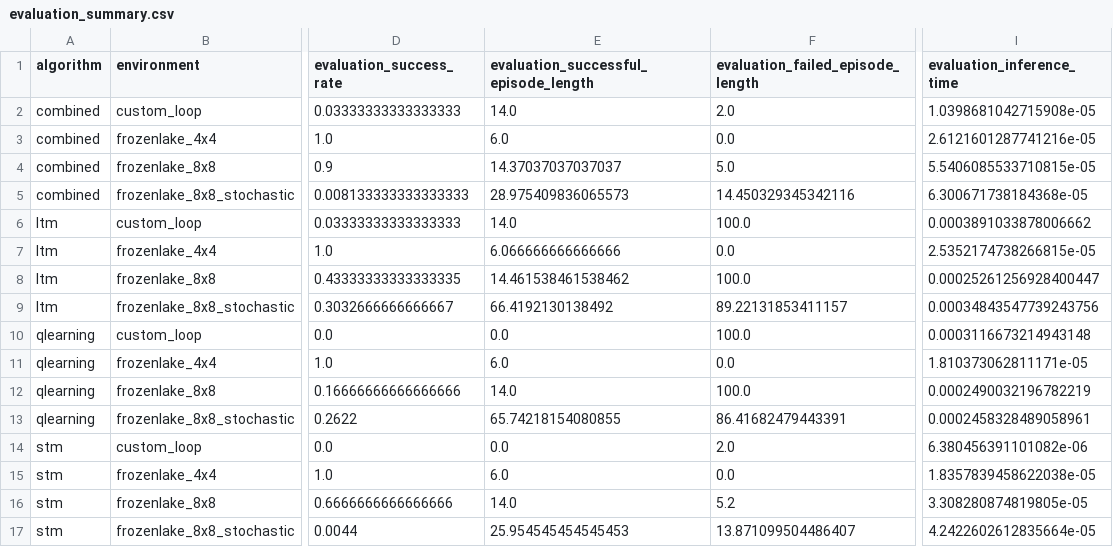
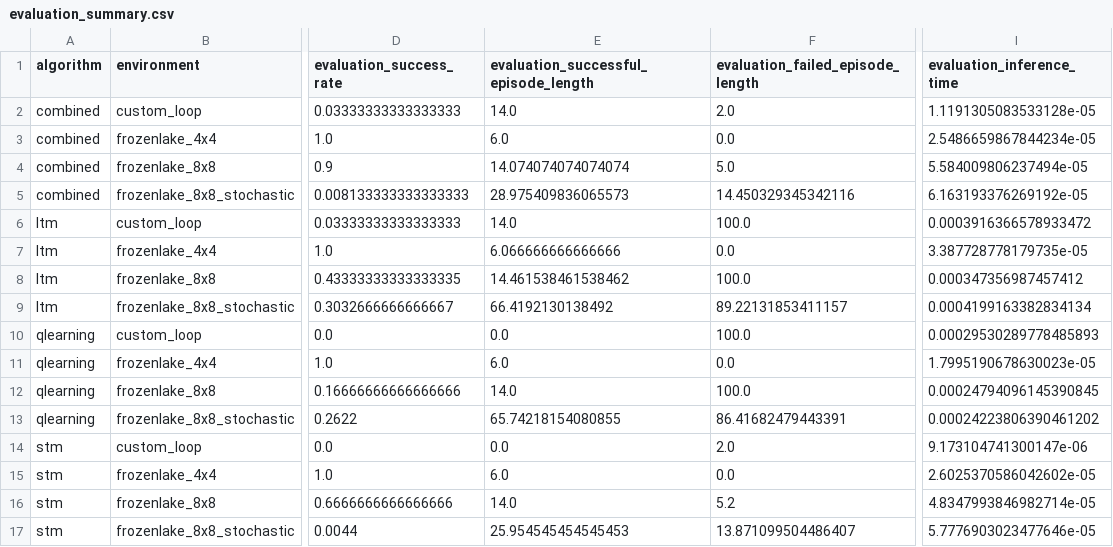
Before and after one commit to pazzi126/COMP2025_memory-augmented_q-learning, a CSV file: results/processed/evaluation_summary.csv, drawn as a sheet; only a part is shown, gaps mark what is left out; the diff names each change by its address in the sheet, - before the commit and + after, or states it on an @@ line.

```diff
--- a/results/processed/evaluation_summary.csv
+++ b/results/processed/evaluation_summary.csv
-I2 (evaluation_inference_time): 1.0398681042715908e-05
+I2 (evaluation_inference_time): 1.1191305083533128e-05
-I3 (evaluation_inference_time): 2.6121601287741216e-05
+I3 (evaluation_inference_time): 2.5486659867844234e-05
-E4: 14.37037037037037
+E4: 14.074074074074074
-I4 (evaluation_inference_time): 5.5406085533710815e-05
+I4 (evaluation_inference_time): 5.584009806237494e-05
-I5 (evaluation_inference_time): 6.300671738184368e-05
+I5 (evaluation_inference_time): 6.163193376269192e-05
-I6 (evaluation_inference_time): 0.0003891033878006662
+I6 (evaluation_inference_time): 0.0003916366578933472
-I7 (evaluation_inference_time): 2.5352174738266815e-05
+I7 (evaluation_inference_time): 3.387728778179735e-05
-I8 (evaluation_inference_time): 0.00025261256928400447
+I8 (evaluation_inference_time): 0.000347356987457412
-I9 (evaluation_inference_time): 0.00034843547739243756
+I9 (evaluation_inference_time): 0.0004199163382834134
-I10 (evaluation_inference_time): 0.0003116673214943148
+I10 (evaluation_inference_time): 0.00029530289778485893
-I11 (evaluation_inference_time): 1.810373062811171e-05
+I11 (evaluation_inference_time): 1.7995190678630023e-05
-I12 (evaluation_inference_time): 0.0002490032196782219
+I12 (evaluation_inference_time): 0.00024794096145390845
-I13 (evaluation_inference_time): 0.0002458328489058961
+I13 (evaluation_inference_time): 0.00024223806390461202
-I14 (evaluation_inference_time): 6.380456391101082e-06
+I14 (evaluation_inference_time): 9.173104741300147e-06
-I15 (evaluation_inference_time): 1.8357839458622038e-05
+I15 (evaluation_inference_time): 2.6025370586042602e-05
-I16 (evaluation_inference_time): 3.308280874819805e-05
+I16 (evaluation_inference_time): 4.8347993846982714e-05
-I17 (evaluation_inference_time): 4.2422602612835664e-05
+I17 (evaluation_inference_time): 5.7776903023477646e-05
```
Also changed, not shown: results/processed/aggregated_summary.csv, results/processed/main_results_table.csv, 14 other files.
